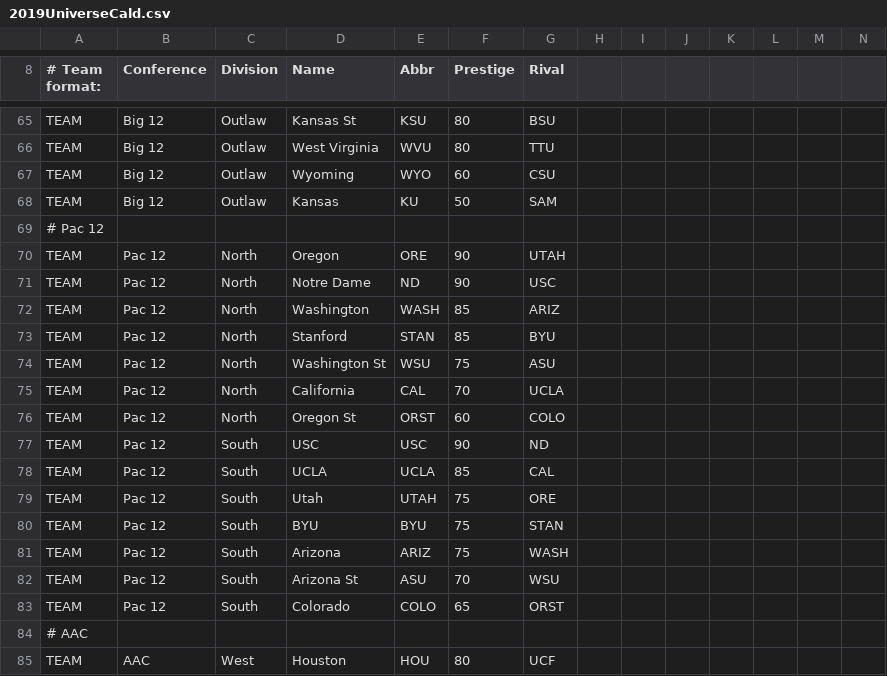
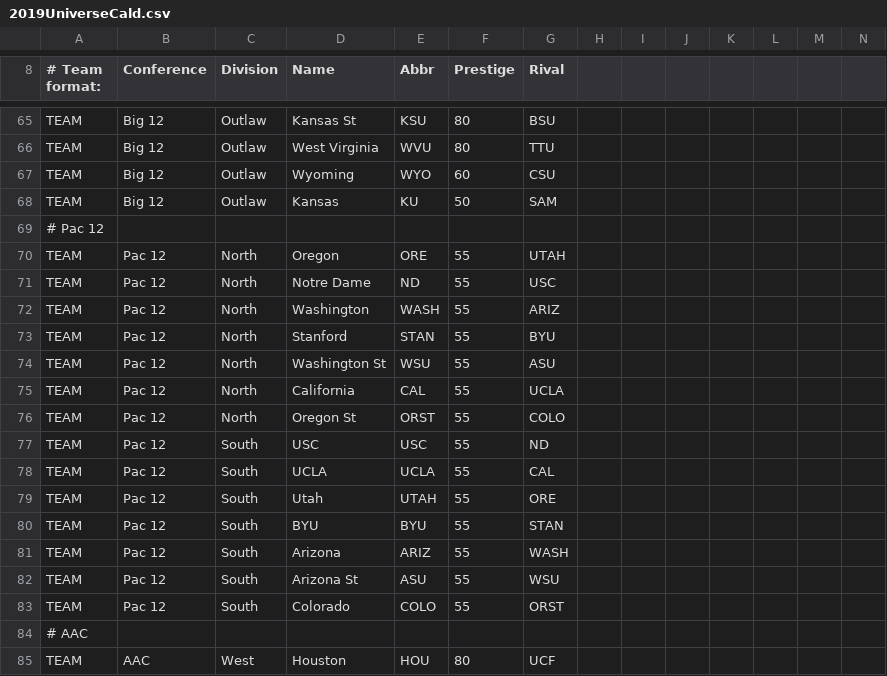
Before and after one commit to coach2/coach2, a CSV file: 2019UniverseCald.csv, drawn as a sheet; only a part is shown, gaps mark what is left out; the diff covers the shown part only.

```diff
--- a/2019UniverseCald.csv
+++ b/2019UniverseCald.csv
@@ -69,16 +69,16 @@ TEAM,Big 12,Outlaw,Kansas,KU,50,SAM,,,,,,,
 # Pac 12,,,,,,,,,,,,,
-TEAM,Pac 12,North,Oregon,ORE,90,UTAH,,,,,,,
-TEAM,Pac 12,North,Notre Dame,ND,90,USC,,,,,,,
-TEAM,Pac 12,North,Washington,WASH,85,ARIZ,,,,,,,
-TEAM,Pac 12,North,Stanford,STAN,85,BYU,,,,,,,
-TEAM,Pac 12,North,Washington St,WSU,75,ASU,,,,,,,
-TEAM,Pac 12,North,California,CAL,70,UCLA,,,,,,,
-TEAM,Pac 12,North,Oregon St,ORST,60,COLO,,,,,,,
-TEAM,Pac 12,South,USC,USC,90,ND,,,,,,,
-TEAM,Pac 12,South,UCLA,UCLA,85,CAL,,,,,,,
-TEAM,Pac 12,South,Utah,UTAH,75,ORE,,,,,,,
-TEAM,Pac 12,South,BYU,BYU,75,STAN,,,,,,,
-TEAM,Pac 12,South,Arizona,ARIZ,75,WASH,,,,,,,
-TEAM,Pac 12,South,Arizona St,ASU,70,WSU,,,,,,,
-TEAM,Pac 12,South,Colorado,COLO,65,ORST,,,,,,,
+TEAM,Pac 12,North,Oregon,ORE,55,UTAH,,,,,,,
+TEAM,Pac 12,North,Notre Dame,ND,55,USC,,,,,,,
+TEAM,Pac 12,North,Washington,WASH,55,ARIZ,,,,,,,
+TEAM,Pac 12,North,Stanford,STAN,55,BYU,,,,,,,
+TEAM,Pac 12,North,Washington St,WSU,55,ASU,,,,,,,
+TEAM,Pac 12,North,California,CAL,55,UCLA,,,,,,,
+TEAM,Pac 12,North,Oregon St,ORST,55,COLO,,,,,,,
+TEAM,Pac 12,South,USC,USC,55,ND,,,,,,,
+TEAM,Pac 12,South,UCLA,UCLA,55,CAL,,,,,,,
+TEAM,Pac 12,South,Utah,UTAH,55,ORE,,,,,,,
+TEAM,Pac 12,South,BYU,BYU,55,STAN,,,,,,,
+TEAM,Pac 12,South,Arizona,ARIZ,55,WASH,,,,,,,
+TEAM,Pac 12,South,Arizona St,ASU,55,WSU,,,,,,,
+TEAM,Pac 12,South,Colorado,COLO,55,ORST,,,,,,,
 # AAC,,,,,,,,,,,,,
```
Also changed, not shown: 1 added row and 40 edited cells elsewhere in this file.
